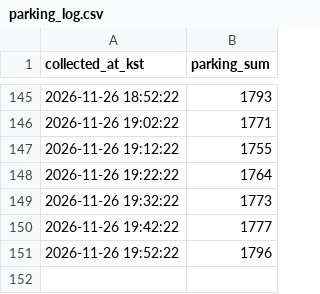
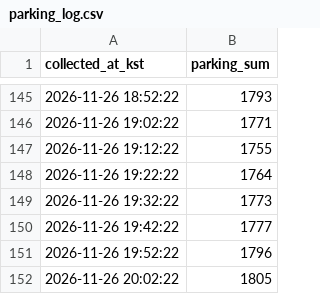
Before and after one commit to Sw4381/olpark-parking, a CSV file: data/parking_log.csv, drawn as a sheet; only a part is shown, gaps mark what is left out.

Commit message:
data: parking snapshot (local)

```diff
--- a/data/parking_log.csv
+++ b/data/parking_log.csv
@@ -151 +151,2 @@ collected_at_kst,parking_sum
 2026-11-26 19:52:22,1796
+2026-11-26 20:02:22,1805
```
Also changed, not shown: 2 other files.
